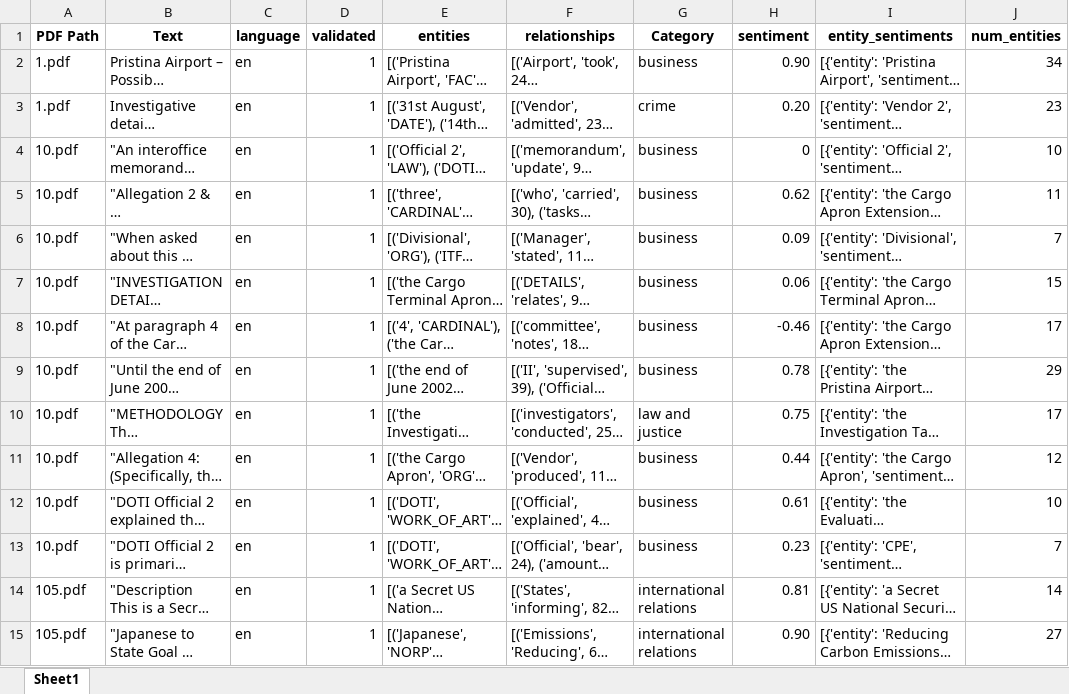
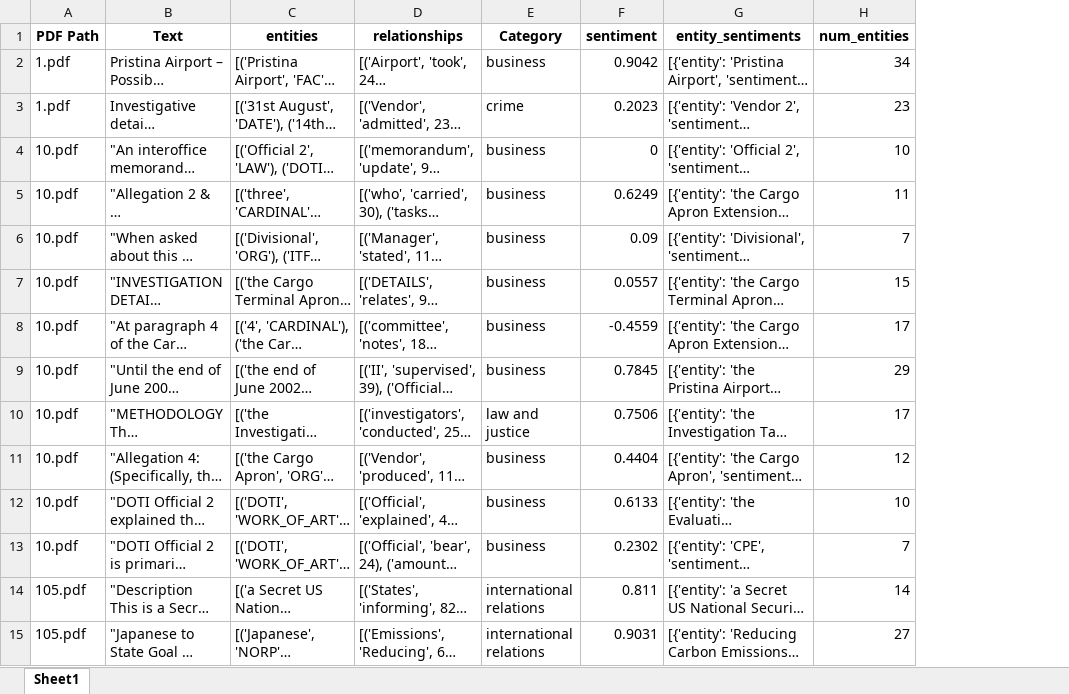
Before and after one commit to mahipandcy/SMUBIADatathon, an Excel workbook: processed_wikileaks_parsed.xlsx, sheet Sheet1, drawn as a sheet; only a part is shown; long unchanged cells end in …; values as stored, in another font and other column widths than the file's, no borders; removed rows and columns are numbered as before the commit, all else as after; the diff covers the shown part only; the diff names each change by its address in the sheet, - before the commit and + after, or states it on an @@ line.

Commit message:
Add text cleaning, improve frequency analysis

```diff
--- a/processed_wikileaks_parsed.xlsx (sheet Sheet1)
+++ b/processed_wikileaks_parsed.xlsx (sheet Sheet1)
-column C (language), rows 2-15: all en
-column D (validated), rows 2-15: all 1
-F2 (sentiment): 0.90
+F2 (sentiment): 0.9042
-F3 (sentiment): 0.20
+F3 (sentiment): 0.2023
-F5 (sentiment): 0.62
+F5 (sentiment): 0.6249
-F7 (sentiment): 0.06
+F7 (sentiment): 0.0557
-F8 (sentiment): -0.46
+F8 (sentiment): -0.4559
-F9 (sentiment): 0.78
+F9 (sentiment): 0.7845
-F10 (sentiment): 0.75
+F10 (sentiment): 0.7506
-F11 (sentiment): 0.44
+F11 (sentiment): 0.4404
-F12 (sentiment): 0.61
+F12 (sentiment): 0.6133
-F13 (sentiment): 0.23
+F13 (sentiment): 0.2302
-F14 (sentiment): 0.81
+F14 (sentiment): 0.811
-F15 (sentiment): 0.90
+F15 (sentiment): 0.9031
```
Also changed, not shown: 122 edited cells elsewhere in this sheet, 2 other files.
